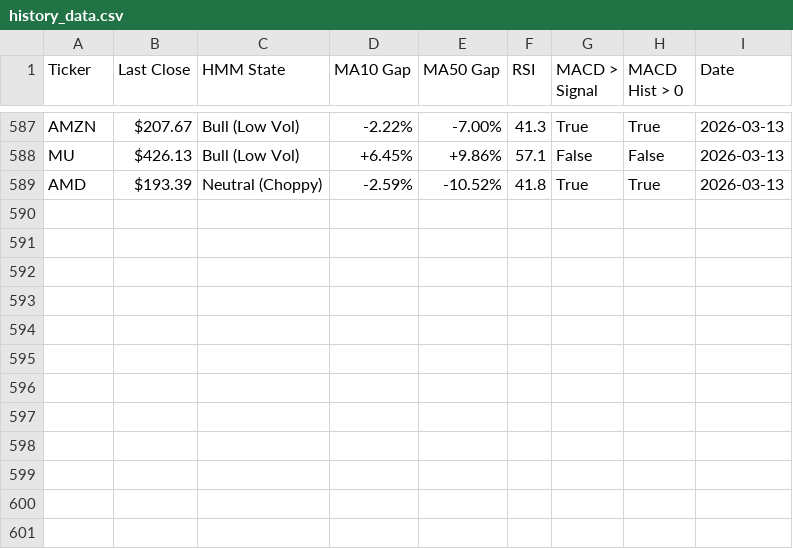
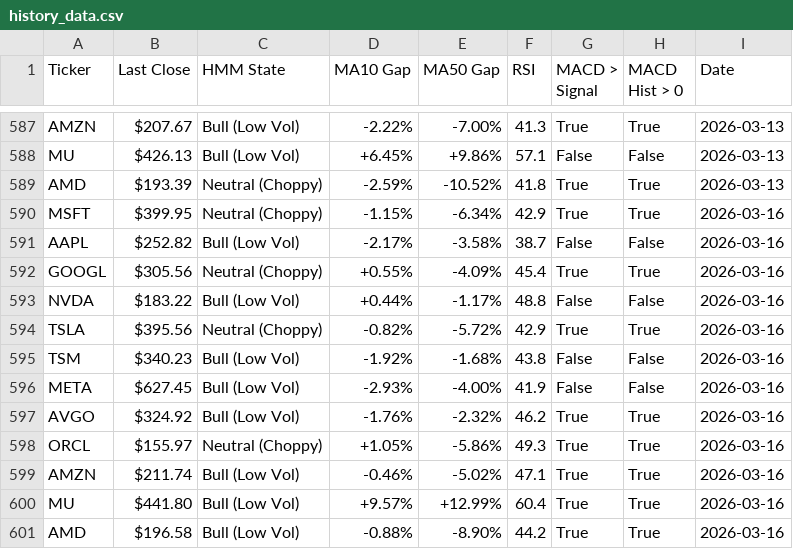
Before and after one commit to bradchang-ux/quantitative-analyst, a CSV file: history_data.csv, drawn as a sheet; only a part is shown, gaps mark what is left out.

```diff
--- a/history_data.csv
+++ b/history_data.csv
@@ -589 +589,13 @@ MU,$426.13,Bull (Low Vol),+6.45%,+9.86%,57.1,False,False,2026-03-13
 AMD,$193.39,Neutral (Choppy),-2.59%,-10.52%,41.8,True,True,2026-03-13
+MSFT,$399.95,Neutral (Choppy),-1.15%,-6.34%,42.9,True,True,2026-03-16
+AAPL,$252.82,Bull (Low Vol),-2.17%,-3.58%,38.7,False,False,2026-03-16
+GOOGL,$305.56,Neutral (Choppy),+0.55%,-4.09%,45.4,True,True,2026-03-16
+NVDA,$183.22,Bull (Low Vol),+0.44%,-1.17%,48.8,False,False,2026-03-16
+TSLA,$395.56,Neutral (Choppy),-0.82%,-5.72%,42.9,True,True,2026-03-16
+TSM,$340.23,Bull (Low Vol),-1.92%,-1.68%,43.8,False,False,2026-03-16
+META,$627.45,Bull (Low Vol),-2.93%,-4.00%,41.9,False,False,2026-03-16
+AVGO,$324.92,Bull (Low Vol),-1.76%,-2.32%,46.2,True,True,2026-03-16
+ORCL,$155.97,Neutral (Choppy),+1.05%,-5.86%,49.3,True,True,2026-03-16
+AMZN,$211.74,Bull (Low Vol),-0.46%,-5.02%,47.1,True,True,2026-03-16
+MU,$441.80,Bull (Low Vol),+9.57%,+12.99%,60.4,True,True,2026-03-16
+AMD,$196.58,Bull (Low Vol),-0.88%,-8.90%,44.2,True,True,2026-03-16
```
